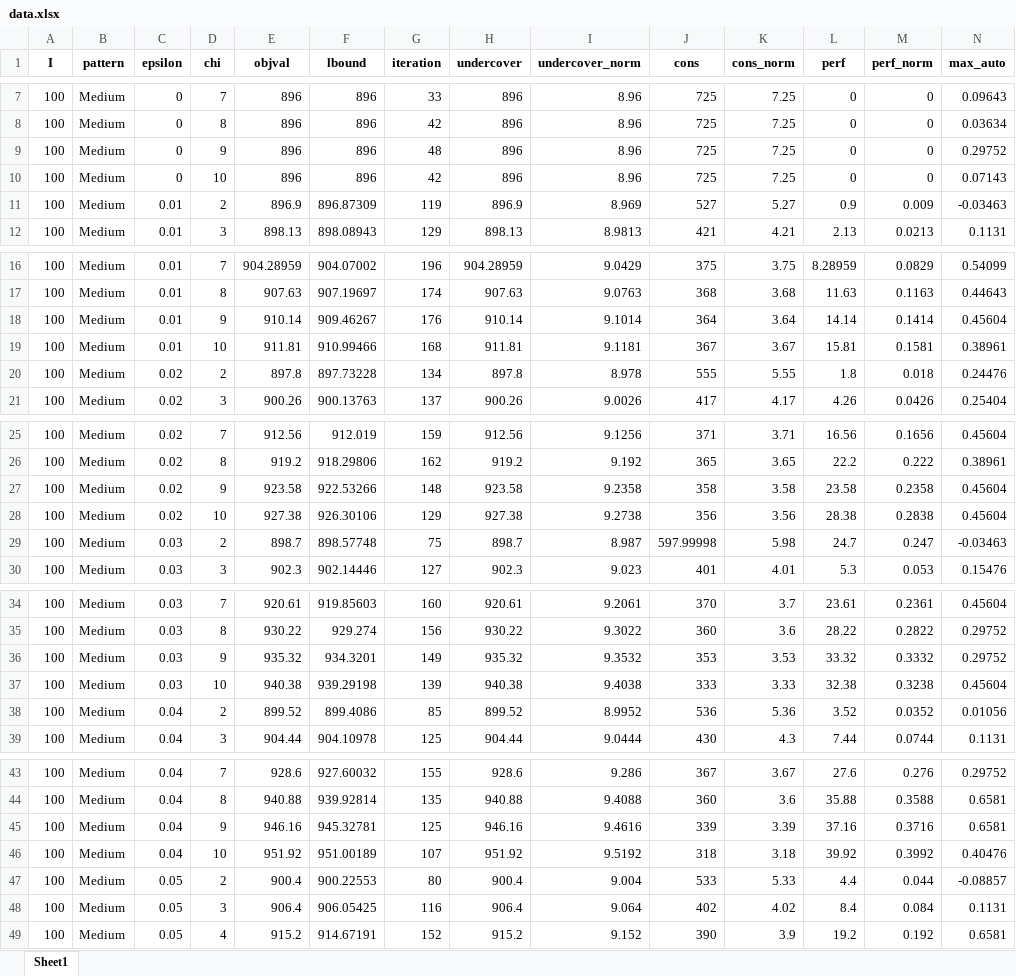
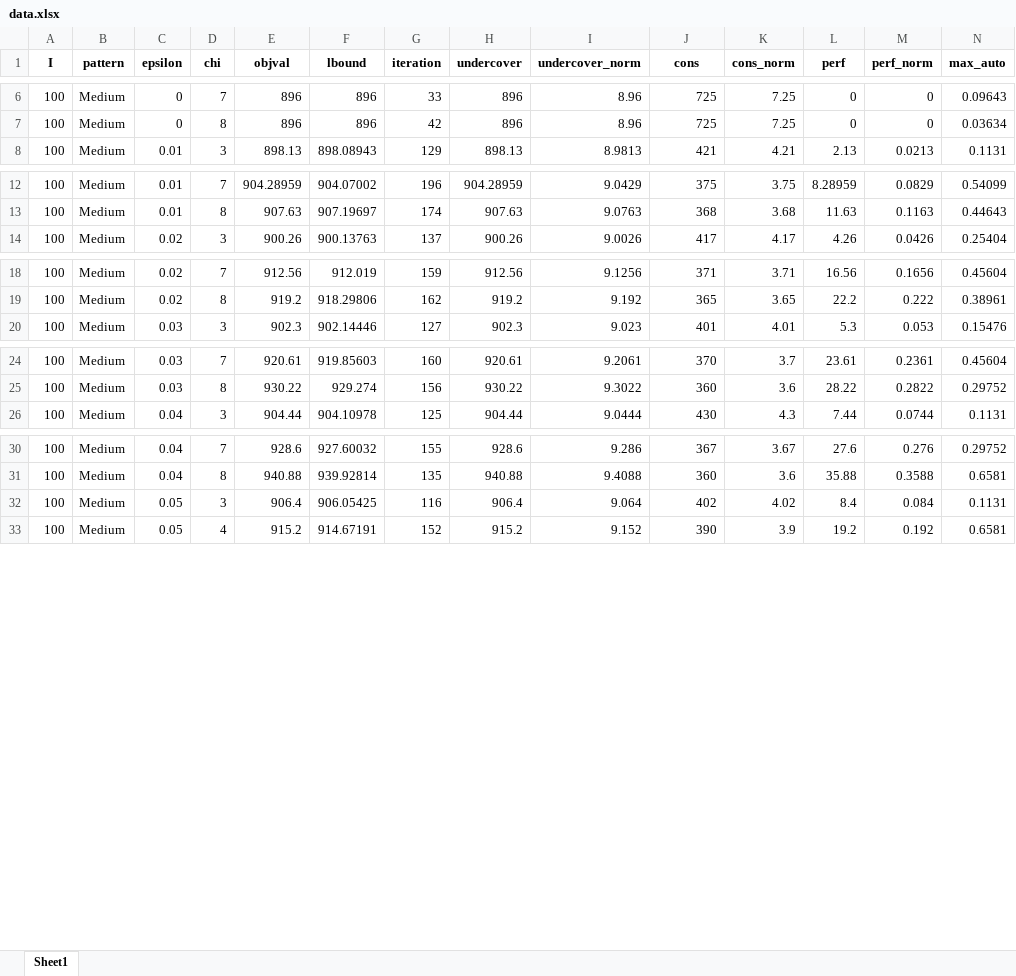
Before and after one commit to lenzwagner/columngeneration, an Excel workbook: Agg/data/data.xlsx, sheet Sheet1, drawn as a sheet; only a part is shown, gaps mark what is left out; values as stored, in another font and other column widths than the file's, no borders; rows hold the shown columns only; the diff covers the shown part only; the diff names each change by its address in the sheet, - before the commit and + after, or states it on an @@ line.

Commit message:
Update data

```diff
--- a/Agg/data/data.xlsx (sheet Sheet1)
+++ b/Agg/data/data.xlsx (sheet Sheet1)
-row 9: 100 | Medium | 0 | 9 | 896 | 896 | 48 | 896 | 8.96 | 725 | 7.25 | 0 | 0 | 0.29752
-row 10: 100 | Medium | 0 | 10 | 896 | 896 | 42 | 896 | 8.96 | 725 | 7.25 | 0 | 0 | 0.07143
-row 11: 100 | Medium | 0.01 | 2 | 896.9 | 896.87309 | 119 | 896.9 | 8.969 | 527 | 5.27 | 0.9 | 0.009 | -0.03463
-row 18: 100 | Medium | 0.01 | 9 | 910.14 | 909.46267 | 176 | 910.14 | 9.1014 | 364 | 3.64 | 14.14 | 0.1414 | 0.45604
-row 19: 100 | Medium | 0.01 | 10 | 911.81 | 910.99466 | 168 | 911.81 | 9.1181 | 367 | 3.67 | 15.81 | 0.1581 | 0.38961
-row 20: 100 | Medium | 0.02 | 2 | 897.8 | 897.73228 | 134 | 897.8 | 8.978 | 555 | 5.55 | 1.8 | 0.018 | 0.24476
-row 27: 100 | Medium | 0.02 | 9 | 923.58 | 922.53266 | 148 | 923.58 | 9.2358 | 358 | 3.58 | 23.58 | 0.2358 | 0.45604
-row 28: 100 | Medium | 0.02 | 10 | 927.38 | 926.30106 | 129 | 927.38 | 9.2738 | 356 | 3.56 | 28.38 | 0.2838 | 0.45604
-row 29: 100 | Medium | 0.03 | 2 | 898.7 | 898.57748 | 75 | 898.7 | 8.987 | 597.99998 | 5.98 | 24.7 | 0.247 | -0.03463
-row 36: 100 | Medium | 0.03 | 9 | 935.32 | 934.3201 | 149 | 935.32 | 9.3532 | 353 | 3.53 | 33.32 | 0.3332 | 0.29752
-row 37: 100 | Medium | 0.03 | 10 | 940.38 | 939.29198 | 139 | 940.38 | 9.4038 | 333 | 3.33 | 32.38 | 0.3238 | 0.45604
-row 38: 100 | Medium | 0.04 | 2 | 899.52 | 899.4086 | 85 | 899.52 | 8.9952 | 536 | 5.36 | 3.52 | 0.0352 | 0.01056
-row 45: 100 | Medium | 0.04 | 9 | 946.16 | 945.32781 | 125 | 946.16 | 9.4616 | 339 | 3.39 | 37.16 | 0.3716 | 0.6581
-row 46: 100 | Medium | 0.04 | 10 | 951.92 | 951.00189 | 107 | 951.92 | 9.5192 | 318 | 3.18 | 39.92 | 0.3992 | 0.40476
-row 47: 100 | Medium | 0.05 | 2 | 900.4 | 900.22553 | 80 | 900.4 | 9.004 | 533 | 5.33 | 4.4 | 0.044 | -0.08857
```
Also changed, not shown: 18 removed rows elsewhere in this sheet, 5 other files.
